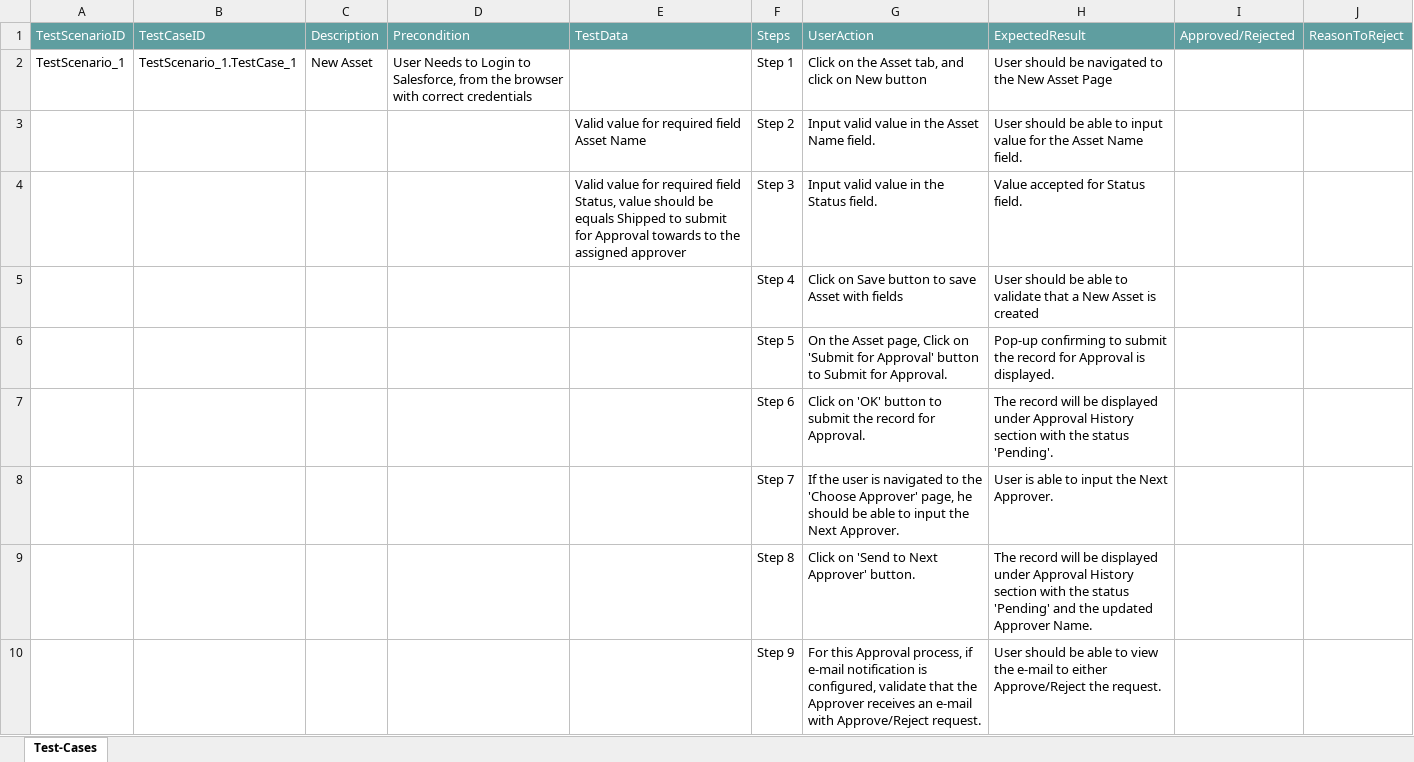
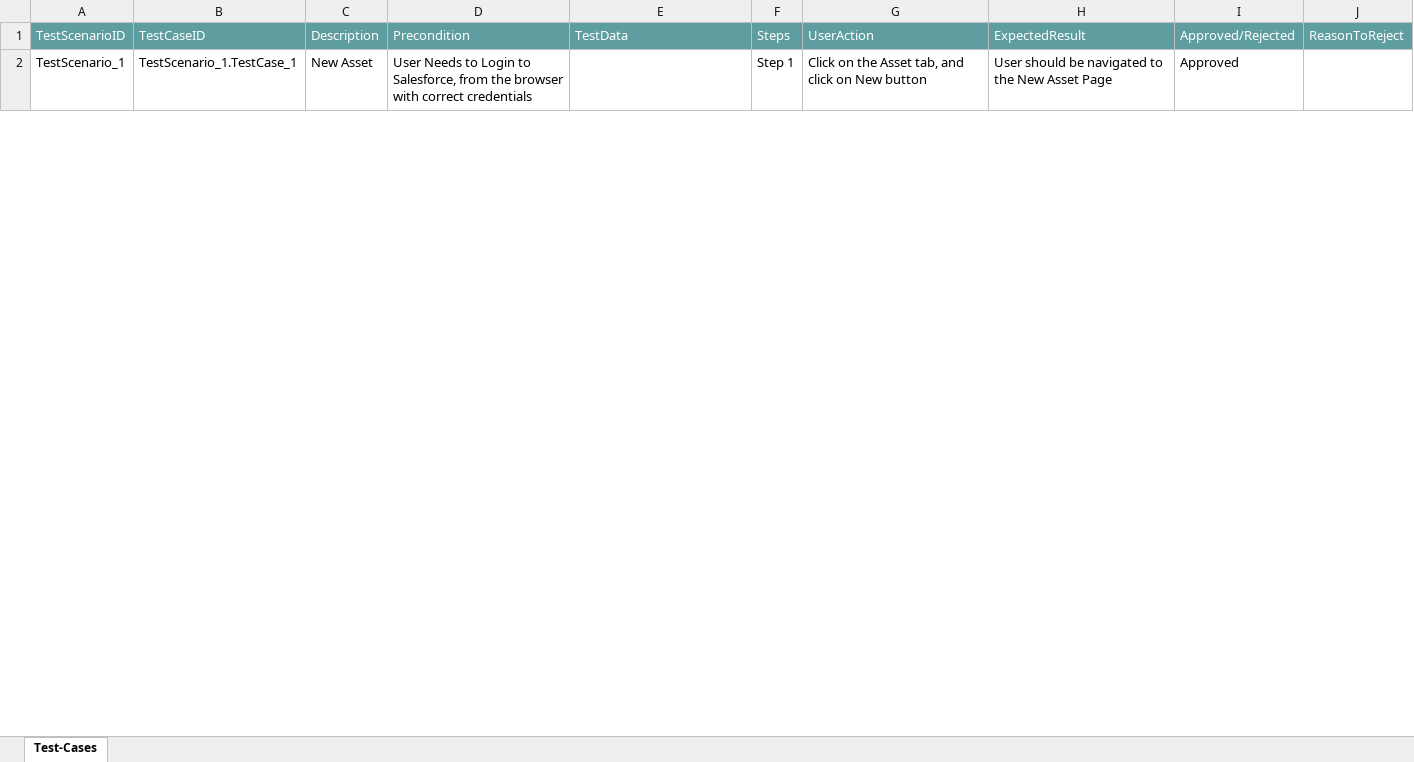
Before and after one commit to ShaikMohamedIrfan/Atif_Retest, an Excel workbook: Asset_Approval_Pckg.xlsx, sheet Test-Cases, drawn as a sheet; only a part is shown; values as stored, in another font and other column widths than the file's, no borders; table styles not drawn; the diff covers the shown part only; the diff names each change by its address in the sheet, - before the commit and + after, or states it on an @@ line.

Commit message:
Add files via upload

```diff
--- a/Asset_Approval_Pckg.xlsx (sheet Test-Cases)
+++ b/Asset_Approval_Pckg.xlsx (sheet Test-Cases)
-I2: (empty)
+I2: Approved
@@ row 3 hidden:  |  |  |  | Valid value for required field Asset Name | Step 2 | Input valid value in the Asset Name field. | User should be able to input value for the Asset Name field. @@
@@ row 4 hidden:  |  |  |  | Valid value for required field Status, value should be equals Shipped to submit for Approval towards to the assigned approver | Step 3 | Input valid value in the Status field. | Value accepted for Status field. @@
@@ row 5 hidden:  |  |  |  |  | Step 4 | Click on Save button to save Asset with fields | User should be able to validate that a New Asset is created @@
@@ row 6 hidden:  |  |  |  |  | Step 5 | On the Asset page, Click on 'Submit for Approval' button to Submit for Approval. | Pop-up confirming to submit the record for Approval is displayed. @@
@@ row 7 hidden:  |  |  |  |  | Step 6 | Click on 'OK' button to submit the record for Approval. | The record will be displayed under Approval History section with the status 'Pending'. @@
@@ row 8 hidden:  |  |  |  |  | Step 7 | If the user is navigated to the 'Choose Approver' page, he should be able to input the Next Approver. | User is able to input the Next Approver. @@
@@ row 9 hidden:  |  |  |  |  | Step 8 | Click on 'Send to Next Approver' button. | The record will be displayed under Approval History section with the status 'Pending' and the updated Approver Name. @@
@@ row 10 hidden:  |  |  |  |  | Step 9 | For this Approval process, if e-mail notification is configured, validate that the Approver receives an e-mail with Approve/Reject request. | User should be able to view the e-mail to either Approve/Reject the request. @@
```
Also changed, not shown: 7 hidden or unhidden rows and 1 edited cell elsewhere in this sheet.
